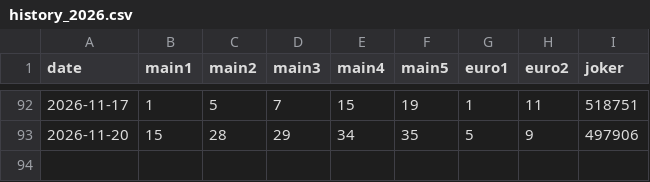
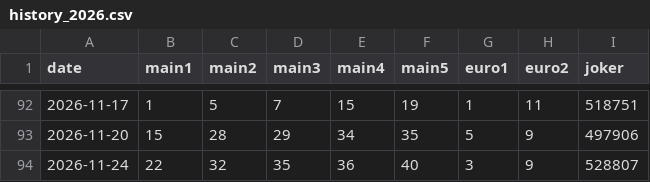
Before and after one commit to Murry24/eurojackpot-feed, a CSV file: data/history_2026.csv, drawn as a sheet; only a part is shown, gaps mark what is left out; the diff names each change by its address in the sheet, - before the commit and + after, or states it on an @@ line.

```diff
--- a/data/history_2026.csv
+++ b/data/history_2026.csv
+row 94: 2026-11-24 | 22 | 32 | 35 | 36 | 40 | 3 | 9 | 528807
```
